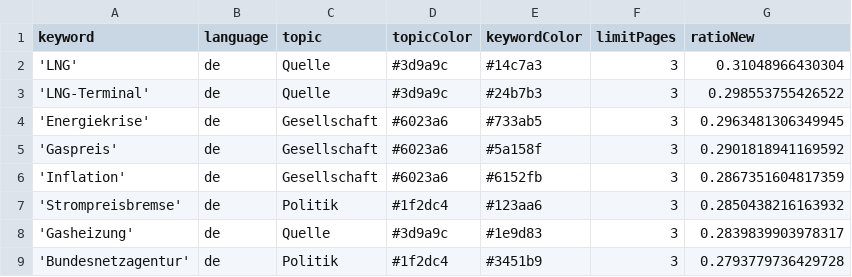
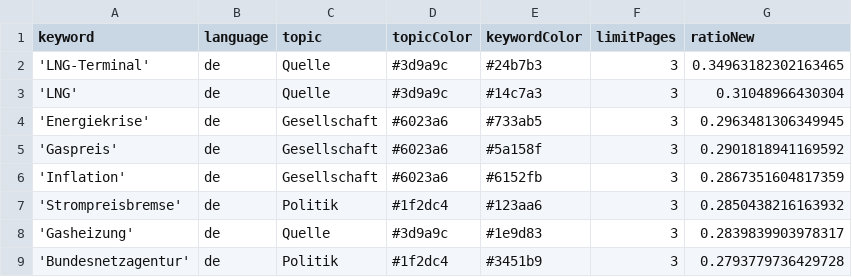
Before and after one commit to newsWhisperer/winterWeapon, a CSV file: keywords.csv, drawn as a sheet; only a part is shown.

```diff
--- a/keywords.csv
+++ b/keywords.csv
@@ -1,4 +1,4 @@
 keyword,language,topic,topicColor,keywordColor,limitPages,ratioNew
+'LNG-Terminal',de,Quelle,#3d9a9c,#24b7b3,3,0.34963182302163465
 'LNG',de,Quelle,#3d9a9c,#14c7a3,3,0.31048966430304
-'LNG-Terminal',de,Quelle,#3d9a9c,#24b7b3,3,0.298553755426522
 'Energiekrise',de,Gesellschaft,#6023a6,#733ab5,3,0.2963481306349945
```
Also changed, not shown: csv/news_2023_04.csv, 1 other file.
